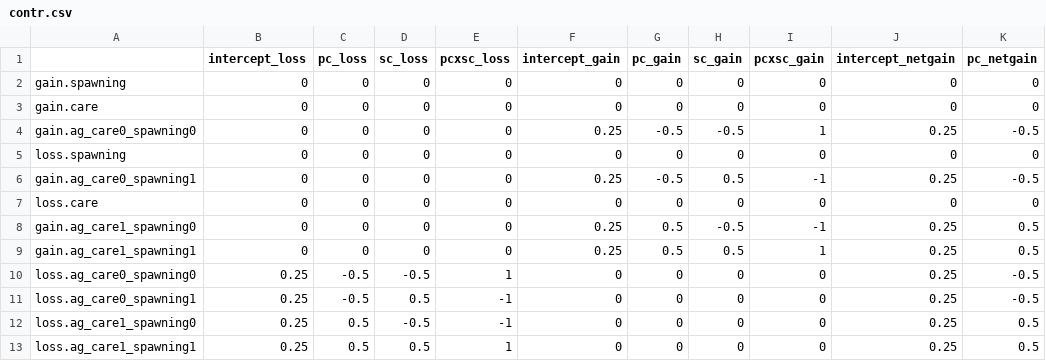
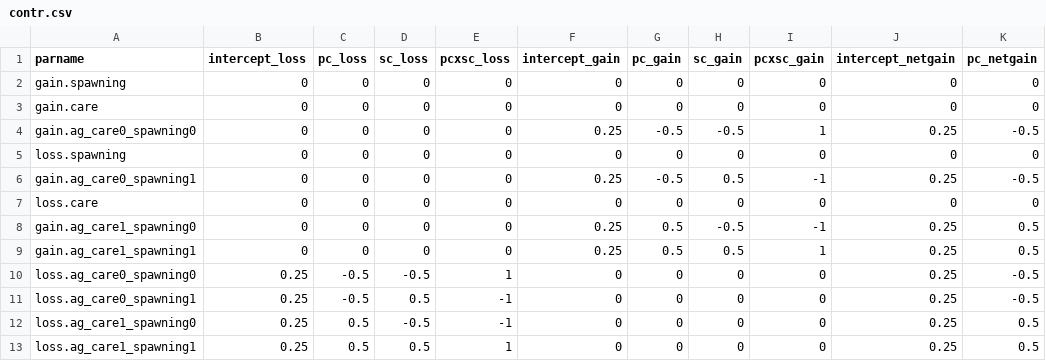
Before and after one commit to lucaseckert/accessoryglands, a CSV file: contr.csv, drawn as a sheet; only a part is shown; the diff names each change by its address in the sheet, - before the commit and + after, or states it on an @@ line.

```diff
--- a/contr.csv
+++ b/contr.csv
-A1: (empty)
+A1: parname
```
Also changed, not shown: 6 other files.
